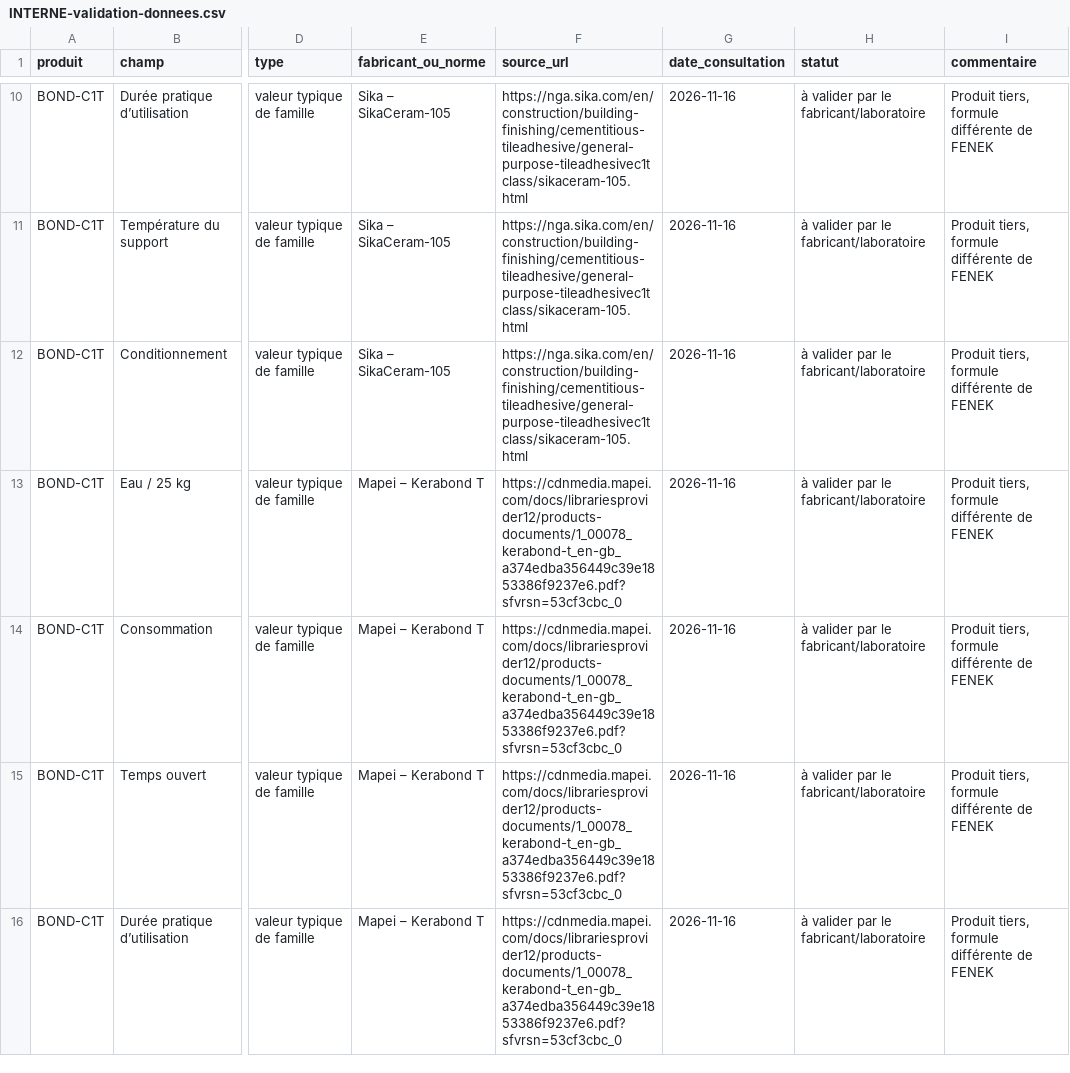
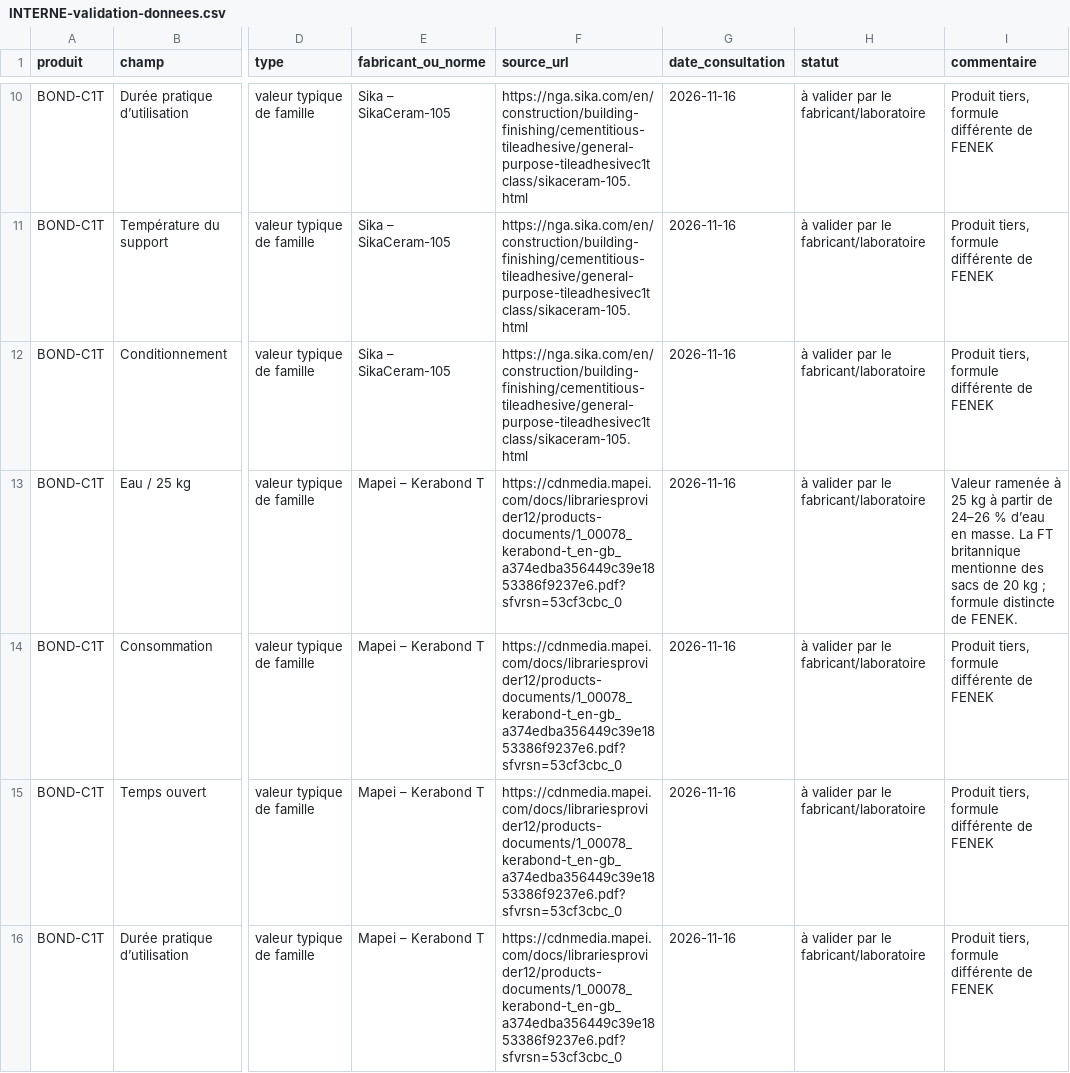
Before and after one commit to Verwolfy/nextgen-website, a CSV file: docs/INTERNE-validation-donnees.csv, drawn as a sheet; only a part is shown, gaps mark what is left out; the diff names each change by its address in the sheet, - before the commit and + after, or states it on an @@ line.

Commit message:
docs(BOND): disclose normalized Mapei water ratio and regional packaging

```diff
--- a/docs/INTERNE-validation-donnees.csv
+++ b/docs/INTERNE-validation-donnees.csv
-I13 (commentaire): Produit tiers, formule différente de FENEK
+I13 (commentaire): Valeur ramenée à 25 kg à partir de 24–26 % d’eau en masse. La FT britannique mentionne des sacs de 20 kg ; formule distincte de FENEK.
```
